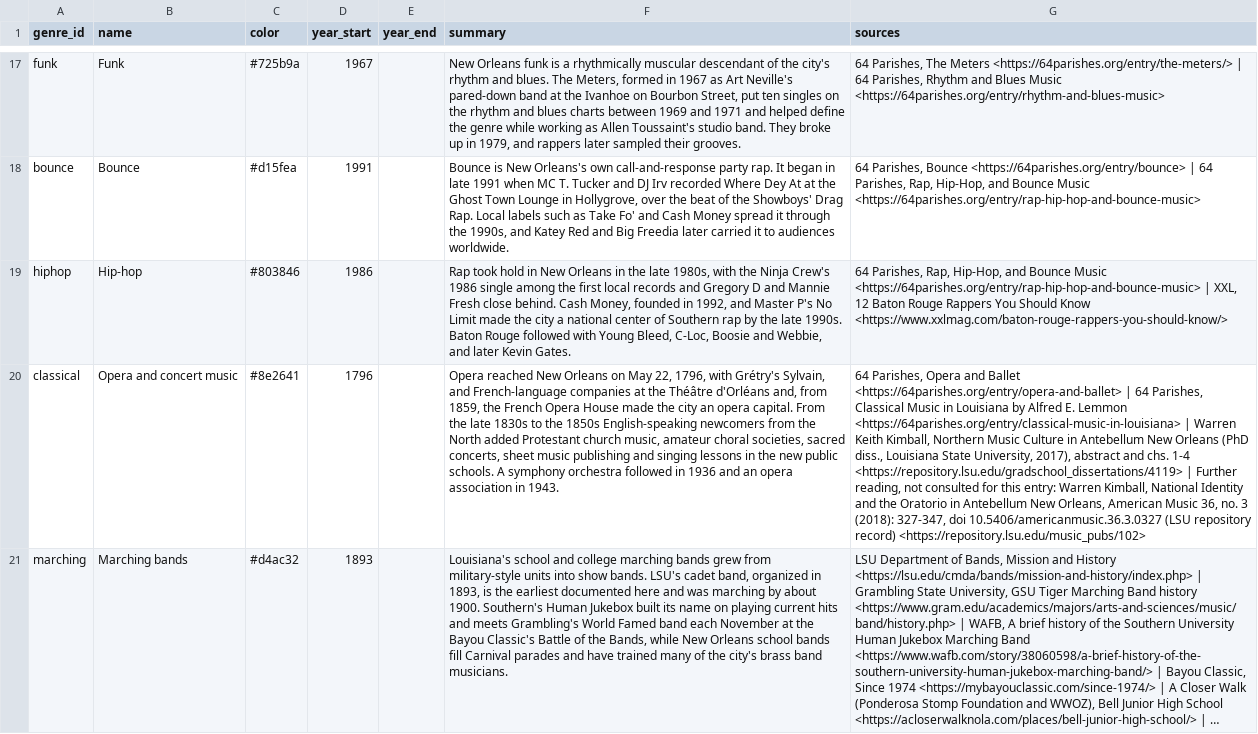
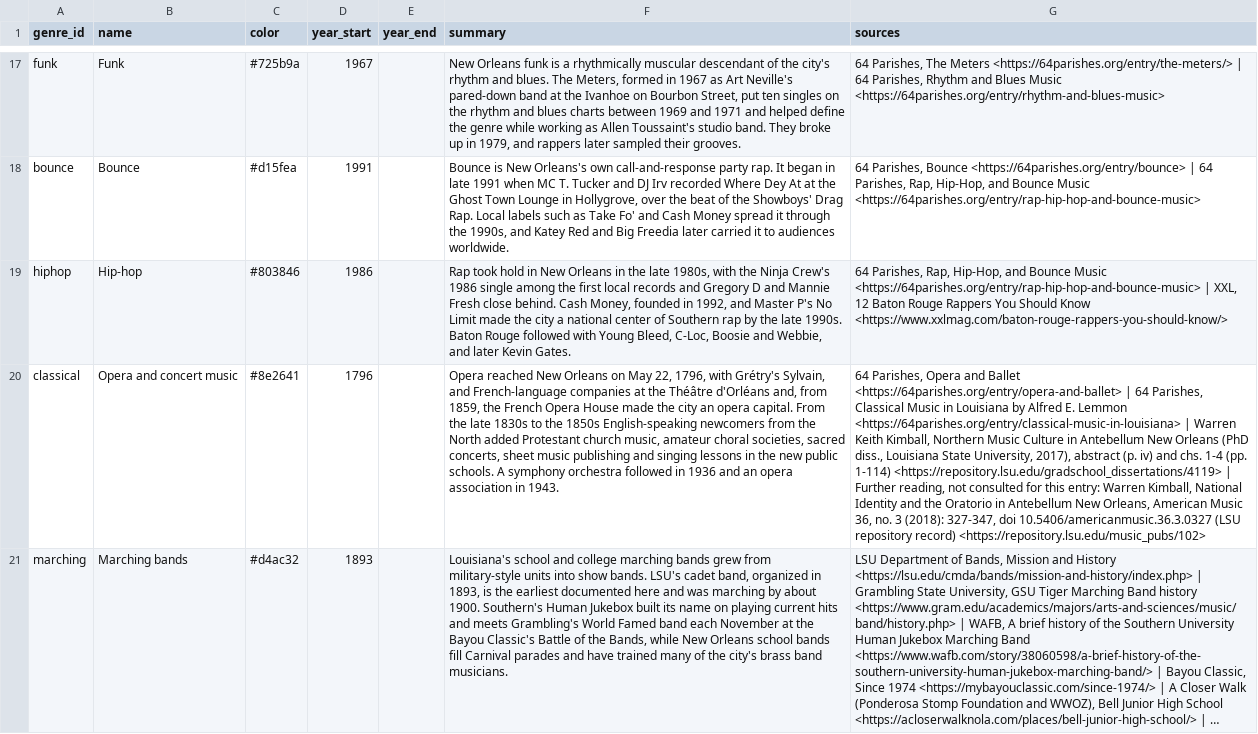
Before and after one commit to noah-schiff/louisiana-music-map, a CSV file: research/genres.csv, drawn as a sheet; only a part is shown, gaps mark what is left out; long unchanged cells end in …; the diff names each change by its address in the sheet, - before the commit and + after, or states it on an @@ line.

```diff
--- a/research/genres.csv
+++ b/research/genres.csv
-G20 (sources): …2017), abstract and chs. 1-4 <https://repository.lsu.edu/gradschool_dissertations/4119> |…
+G20 (sources): …2017), abstract (p. iv) and chs. 1-4 (pp. 1-114) <https://repository.lsu.edu/gradschool_dissertations/4119> |…
```
Also changed, not shown: research/places.csv, research/regions.csv, 5 other files.
